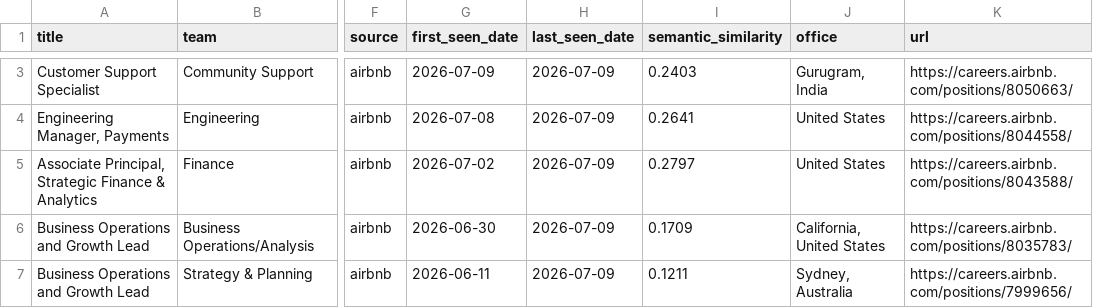
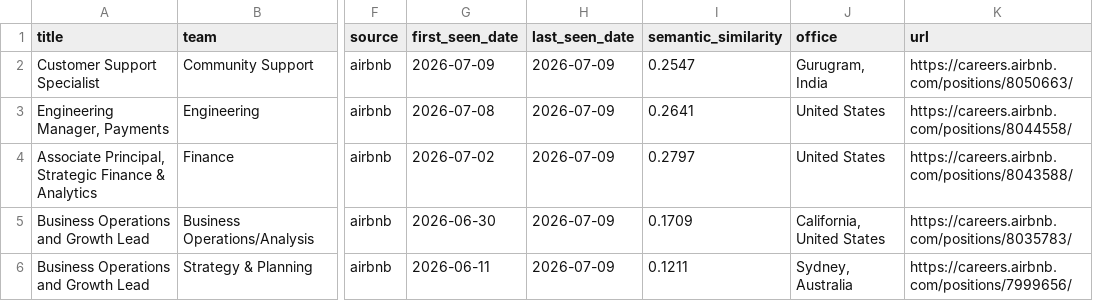
Before and after one commit to BarbaraPFloresRios/JobTracker, a CSV file: data/raw/airbnb_jobs.csv, drawn as a sheet; only a part is shown, gaps mark what is left out; addresses are those after the commit; the diff covers the shown part only; the diff names each change by its address in the sheet, - before the commit and + after, or states it on an @@ line.

```diff
--- a/data/raw/airbnb_jobs.csv
+++ b/data/raw/airbnb_jobs.csv
-I2 (semantic_similarity): 0.2403
+I2 (semantic_similarity): 0.2547
```
Also changed, not shown: 1 added row, 1 removed row and 18 edited cells elsewhere in this file, data/raw/amazon_science_jobs.csv, data/raw/apple_jobs.csv, 11 other files.
